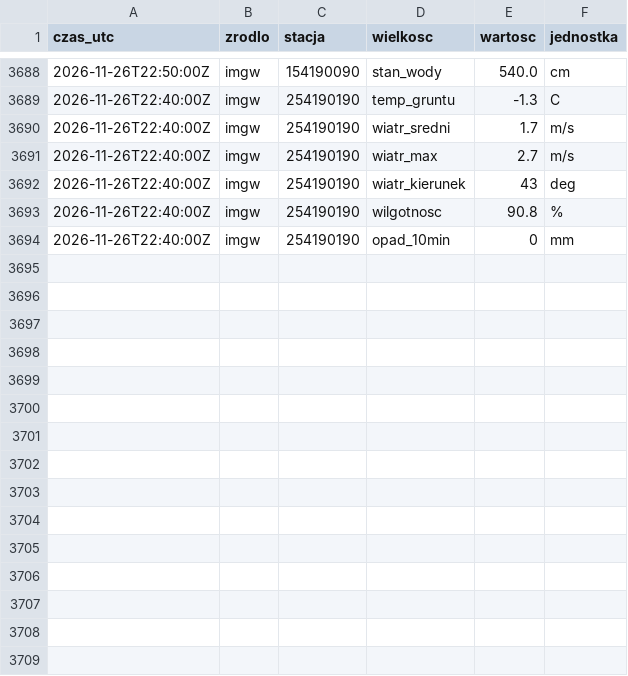
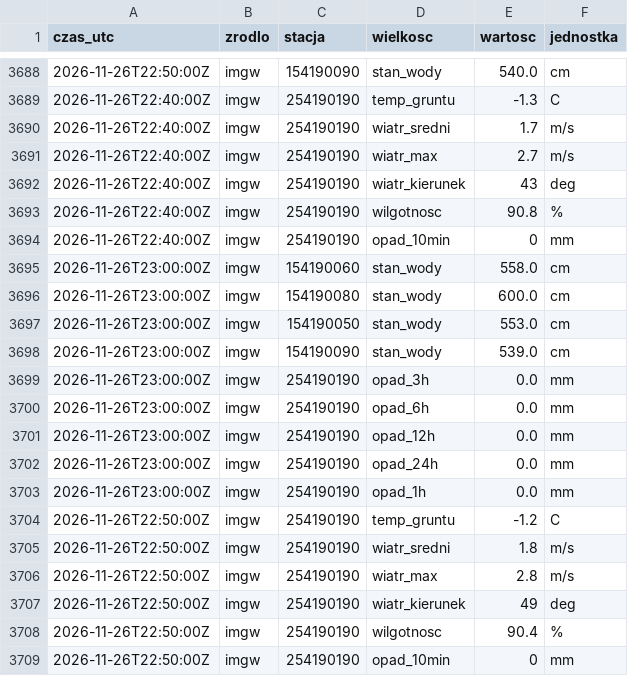
Before and after one commit to Kumiela/kumiela-dane, a CSV file: archiwum/imgw/2026-11.csv, drawn as a sheet; only a part is shown, gaps mark what is left out; the diff names each change by its address in the sheet, - before the commit and + after, or states it on an @@ line.

```diff
--- a/archiwum/imgw/2026-11.csv
+++ b/archiwum/imgw/2026-11.csv
+row 3695: 2026-11-26T23:00:00Z | imgw | 154190060 | stan_wody | 558.0 | cm
+row 3696: 2026-11-26T23:00:00Z | imgw | 154190080 | stan_wody | 600.0 | cm
+row 3697: 2026-11-26T23:00:00Z | imgw | 154190050 | stan_wody | 553.0 | cm
+row 3698: 2026-11-26T23:00:00Z | imgw | 154190090 | stan_wody | 539.0 | cm
+row 3699: 2026-11-26T23:00:00Z | imgw | 254190190 | opad_3h | 0.0 | mm
+row 3700: 2026-11-26T23:00:00Z | imgw | 254190190 | opad_6h | 0.0 | mm
+row 3701: 2026-11-26T23:00:00Z | imgw | 254190190 | opad_12h | 0.0 | mm
+row 3702: 2026-11-26T23:00:00Z | imgw | 254190190 | opad_24h | 0.0 | mm
+row 3703: 2026-11-26T23:00:00Z | imgw | 254190190 | opad_1h | 0.0 | mm
+row 3704: 2026-11-26T22:50:00Z | imgw | 254190190 | temp_gruntu | -1.2 | C
+row 3705: 2026-11-26T22:50:00Z | imgw | 254190190 | wiatr_sredni | 1.8 | m/s
+row 3706: 2026-11-26T22:50:00Z | imgw | 254190190 | wiatr_max | 2.8 | m/s
+row 3707: 2026-11-26T22:50:00Z | imgw | 254190190 | wiatr_kierunek | 49 | deg
+row 3708: 2026-11-26T22:50:00Z | imgw | 254190190 | wilgotnosc | 90.4 | %
+row 3709: 2026-11-26T22:50:00Z | imgw | 254190190 | opad_10min | 0 | mm
```
Also changed, not shown: archiwum/hydrowskaz/2026-11.csv, 4 other files.
